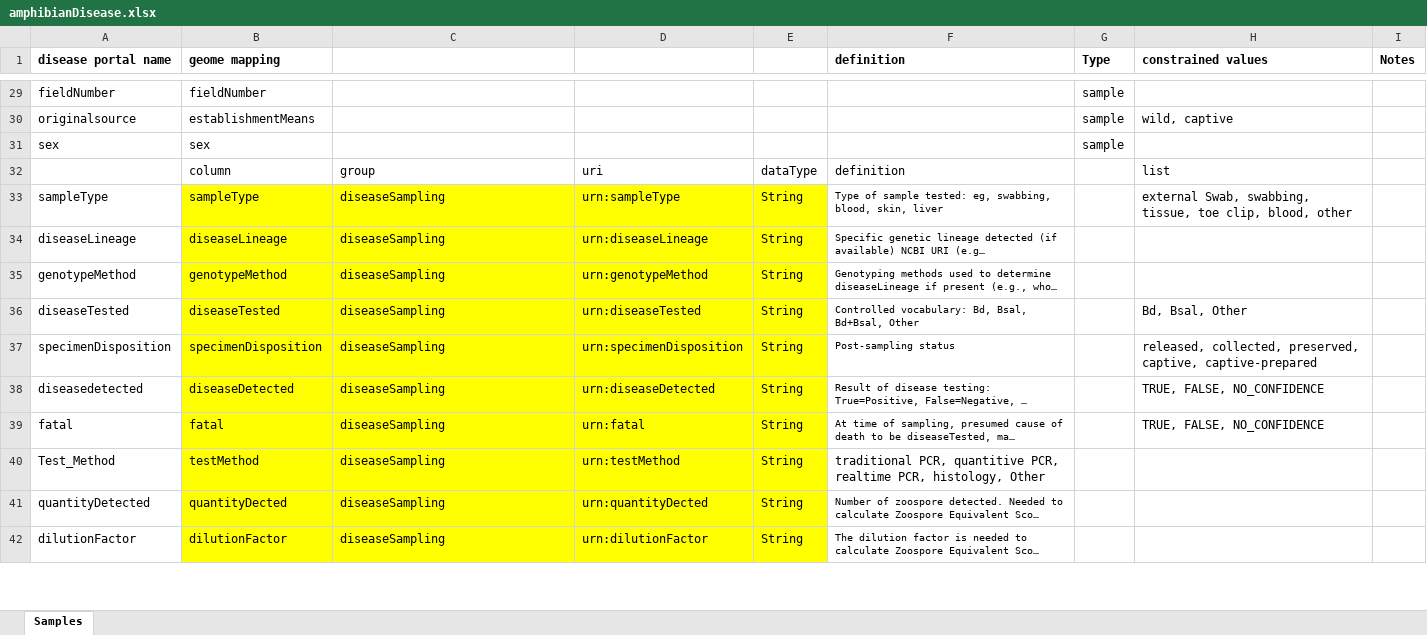
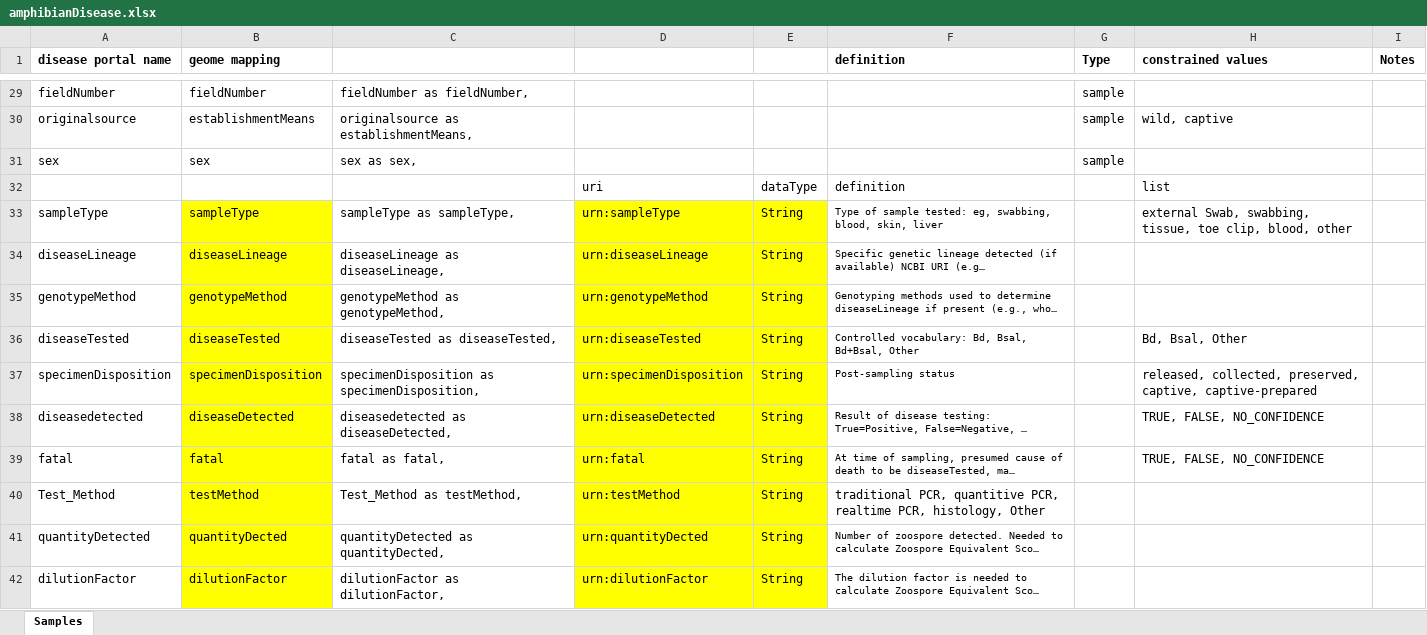
Before and after one commit to biocodellc/geome-configurations, an Excel workbook: amphibianDisease/amphibianDisease.xlsx, sheet Samples, drawn as a sheet; only a part is shown, gaps mark what is left out; long unchanged cells end in …; values as stored, in another font and other column widths than the file's, no borders; the diff covers the shown part only; the diff names each change by its address in the sheet, - before the commit and + after, or states it on an @@ line.

```diff
--- a/amphibianDisease/amphibianDisease.xlsx (sheet Samples)
+++ b/amphibianDisease/amphibianDisease.xlsx (sheet Samples)
-C29: (empty)
+C29: fieldNumber as fieldNumber,
-C30: (empty)
+C30: originalsource as establishmentMeans,
-C31: (empty)
+C31: sex as sex,
-B32 (geome mapping): column
+B32 (geome mapping): (empty)
-C32: group
+C32: (empty)
-C33: diseaseSampling
+C33: sampleType as sampleType,
-C33:C42 fill: #FFFF00
+C33:C42 fill: none
-C34: diseaseSampling
+C34: diseaseLineage as diseaseLineage,
-C35: diseaseSampling
+C35: genotypeMethod as genotypeMethod,
-C36: diseaseSampling
+C36: diseaseTested as diseaseTested,
-C37: diseaseSampling
+C37: specimenDisposition as specimenDisposition,
-C38: diseaseSampling
+C38: diseasedetected as diseaseDetected,
-C39: diseaseSampling
+C39: fatal as fatal,
-C40: diseaseSampling
+C40: Test_Method as testMethod,
-C41: diseaseSampling
+C41: quantityDetected as quantityDected,
-C42: diseaseSampling
+C42: dilutionFactor as dilutionFactor,
```
Also changed, not shown: 69 edited cells and cell formats elsewhere in this sheet, 3 other files.
